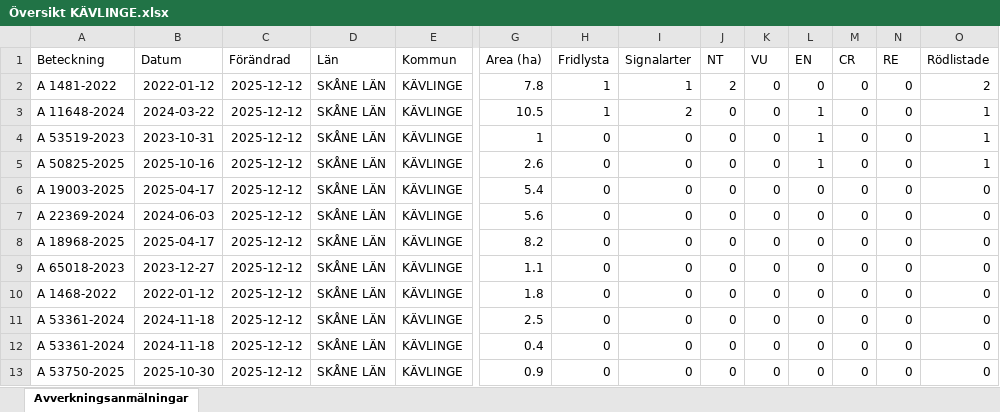
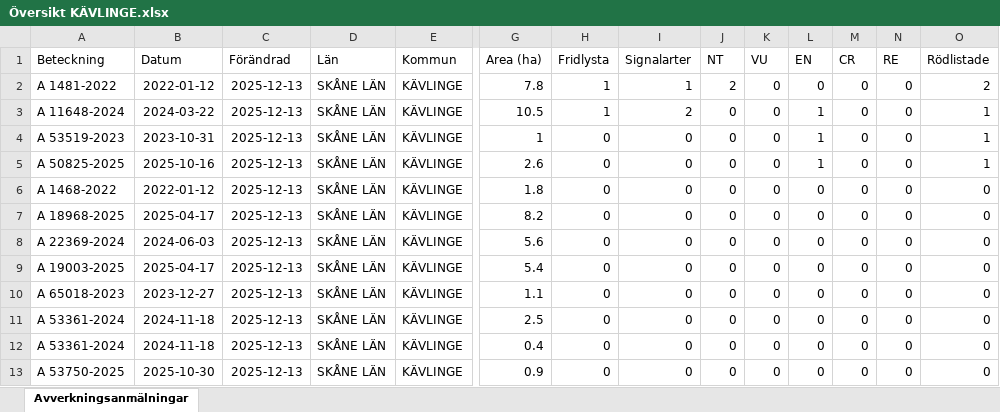
Before and after one commit to klasma/Logging_1261, an Excel workbook: Översikt KÄVLINGE.xlsx, sheet Avverkningsanmälningar, drawn as a sheet; only a part is shown, gaps mark what is left out; values as stored, in another font and other column widths than the file's, no borders; removed rows and columns are numbered as before the commit, all else as after; rows hold the shown columns only; the diff names each change by its address in the sheet, - before the commit and + after, or states it on an @@ line.

```diff
--- a/Översikt KÄVLINGE.xlsx (sheet Avverkningsanmälningar)
+++ b/Översikt KÄVLINGE.xlsx (sheet Avverkningsanmälningar)
-C2:C5 (Förändrad): 2025-12-12
+C2:C5 (Förändrad): 2025-12-13
+row 6: A 1468-2022 | 2022-01-12 | 2025-12-13 | SKÅNE LÄN | KÄVLINGE | 1.8 | 0 | 0 | 0 | 0 | 0 | 0 | 0 | 0
-A7 (Beteckning): A 19003-2025
+A7 (Beteckning): A 18968-2025
-C7:C10 (Förändrad): 2025-12-12
+C7:C10 (Förändrad): 2025-12-13
-G7 (Area (ha)): 5.4
+G7 (Area (ha)): 8.2
-A9 (Beteckning): A 18968-2025
+A9 (Beteckning): A 19003-2025
-G9 (Area (ha)): 8.2
+G9 (Area (ha)): 5.4
-row 10: A 1468-2022 | 2022-01-12 | 2025-12-12 | SKÅNE LÄN | KÄVLINGE | 1.8 | 0 | 0 | 0 | 0 | 0 | 0 | 0 | 0
-C11:C13 (Förändrad): 2025-12-12
+C11:C13 (Förändrad): 2025-12-13
```
Also changed, not shown: artfynd/A 11648-2024 artfynd.xlsx, artfynd/A 1481-2022 artfynd.xlsx, 20 other files.
